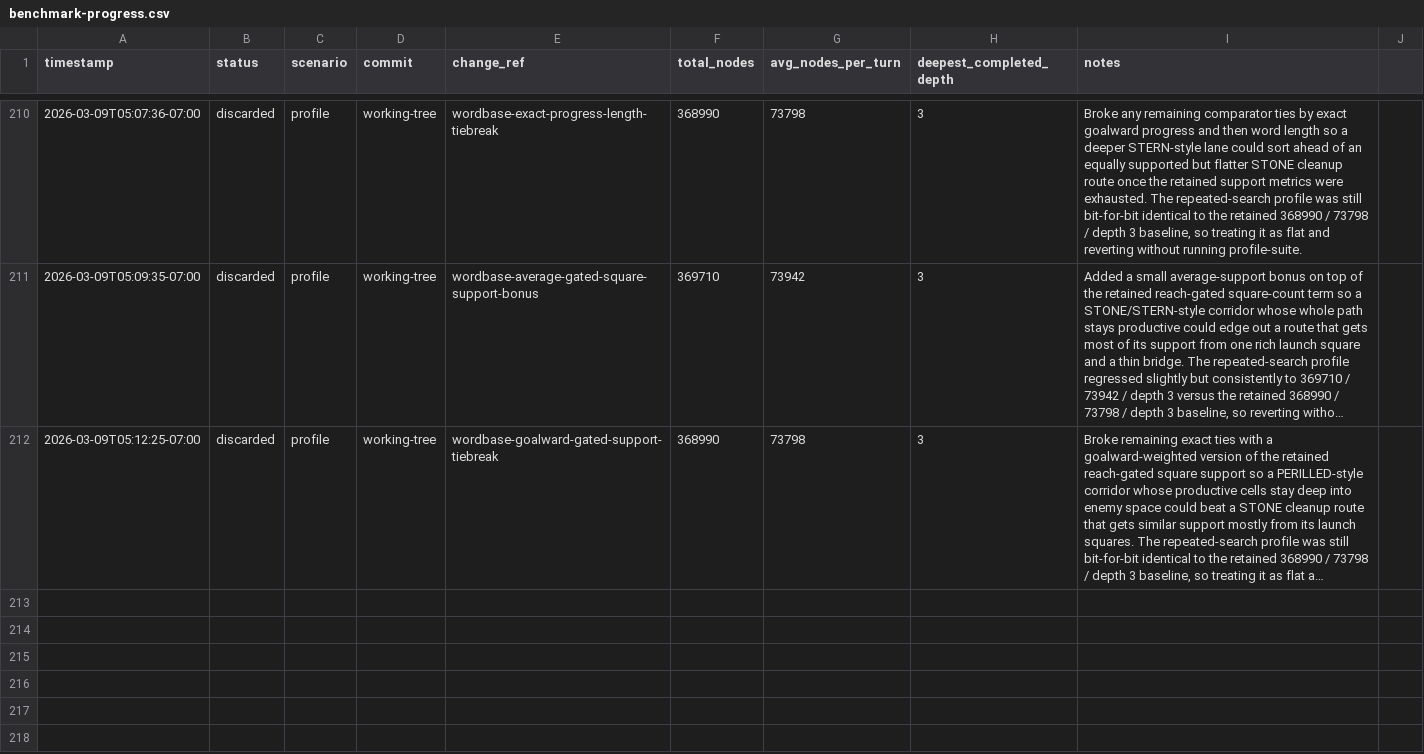
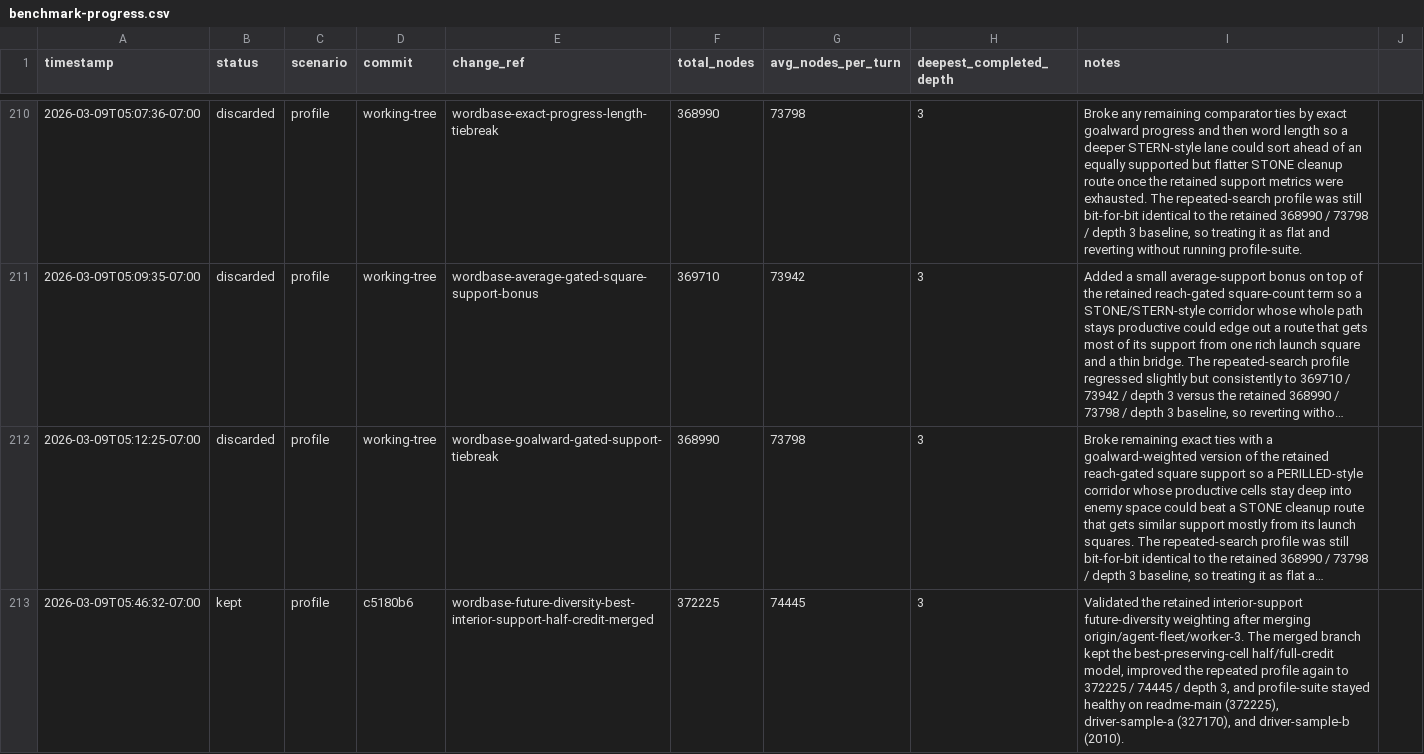
Before and after one commit to scottmsilver/wordbase-player, a CSV file: logs/agent-loop/worker-3/benchmark-progress.csv, drawn as a sheet; only a part is shown, gaps mark what is left out; long unchanged cells end in …; the diff names each change by its address in the sheet, - before the commit and + after, or states it on an @@ line.

```diff
--- a/logs/agent-loop/worker-3/benchmark-progress.csv
+++ b/logs/agent-loop/worker-3/benchmark-progress.csv
+row 213: 2026-03-09T05:46:32-07:00 | kept | profile | c5180b6 | wordbase-future-diversity-best-interior-support-half-credit-merged | 372225 | 74445 | 3 | Validated the retained interior-support future-diversity weighting after merging origin/agent-fleet/worker-3. The merged branch kept the best-preserving-cell half/full-credit model, improved the repeated profile again to 372225 / 74445 / depth 3, and profile-suite stayed healthy on readme-main (372225), driver-sample-a (327170), and driver-sample-b (2010).
```
